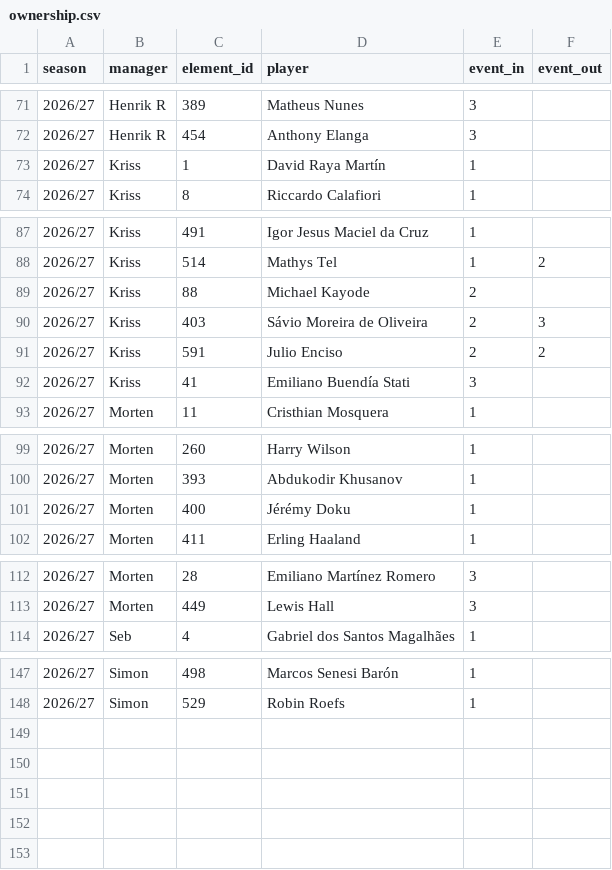
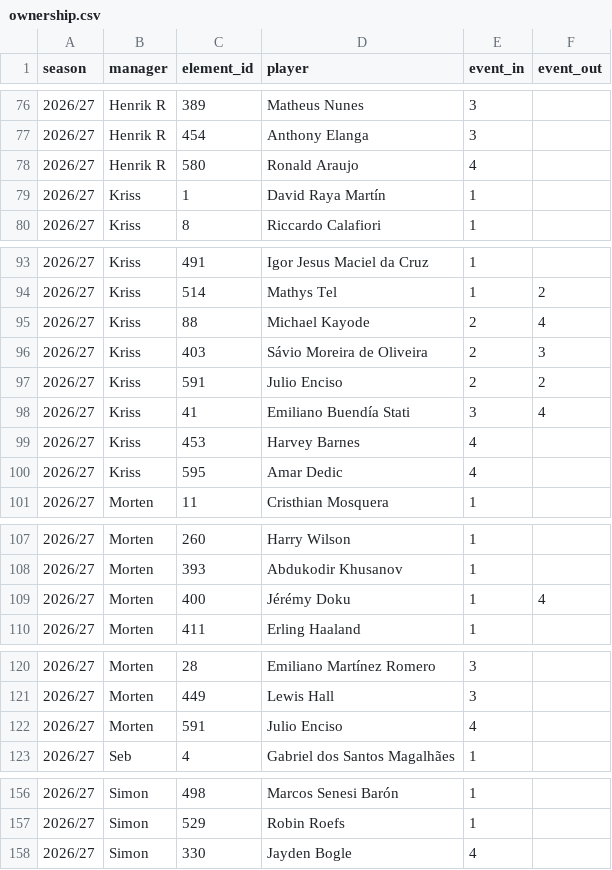
Before and after one commit to Scorelax/fpl-draft-stats, a CSV file: data/ownership.csv, drawn as a sheet; only a part is shown, gaps mark what is left out; the diff covers the shown part only.

```diff
--- a/data/ownership.csv
+++ b/data/ownership.csv
@@ -72,2 +77,3 @@ season,manager,element_id,player,event_in,event_out
 2026/27,Henrik R,454,Anthony Elanga,3,
+2026/27,Henrik R,580,Ronald Araujo,4,
 2026/27,Kriss,1,David Raya Martín,1,
@@ -88,6 +94,8 @@ season,manager,element_id,player,event_in,event_out
 2026/27,Kriss,514,Mathys Tel,1,2
-2026/27,Kriss,88,Michael Kayode,2,
+2026/27,Kriss,88,Michael Kayode,2,4
 2026/27,Kriss,403,Sávio Moreira de Oliveira,2,3
 2026/27,Kriss,591,Julio Enciso,2,2
-2026/27,Kriss,41,Emiliano Buendía Stati,3,
+2026/27,Kriss,41,Emiliano Buendía Stati,3,4
+2026/27,Kriss,453,Harvey Barnes,4,
+2026/27,Kriss,595,Amar Dedic,4,
 2026/27,Morten,11,Cristhian Mosquera,1,
@@ -100,3 +108,3 @@ season,manager,element_id,player,event_in,event_out
 2026/27,Morten,393,Abdukodir Khusanov,1,
-2026/27,Morten,400,Jérémy Doku,1,
+2026/27,Morten,400,Jérémy Doku,1,4
 2026/27,Morten,411,Erling Haaland,1,
@@ -113,2 +121,3 @@ season,manager,element_id,player,event_in,event_out
 2026/27,Morten,449,Lewis Hall,3,
+2026/27,Morten,591,Julio Enciso,4,
 2026/27,Seb,4,Gabriel dos Santos Magalhães,1,
@@ -148 +157,2 @@ season,manager,element_id,player,event_in,event_out
 2026/27,Simon,529,Robin Roefs,1,
+2026/27,Simon,330,Jayden Bogle,4,
```
Also changed, not shown: 5 added rows and 7 edited cells elsewhere in this file.
